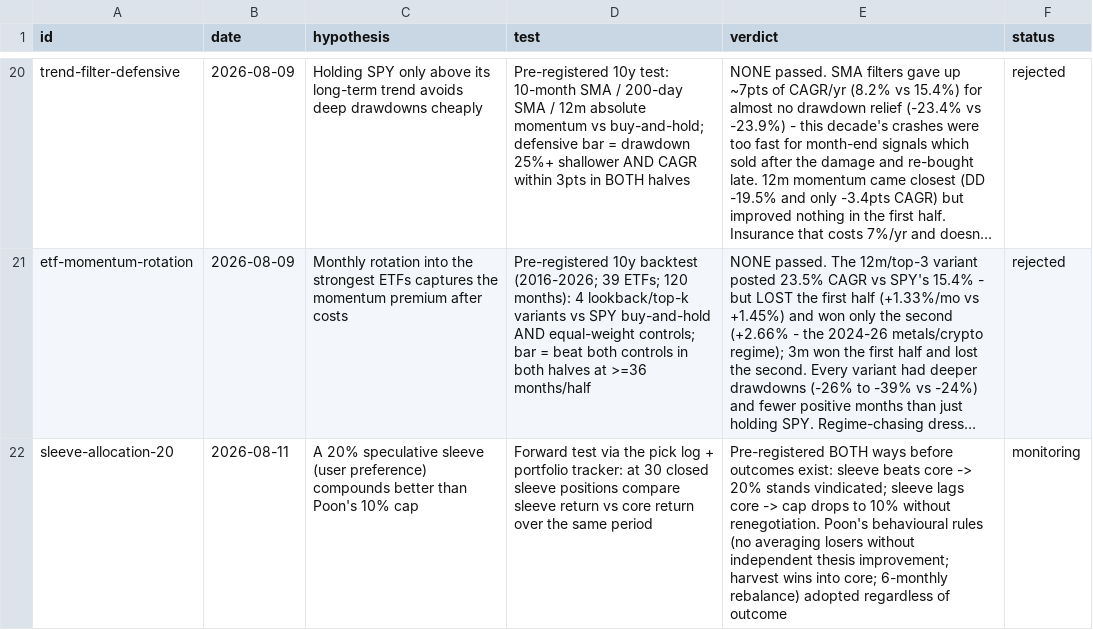
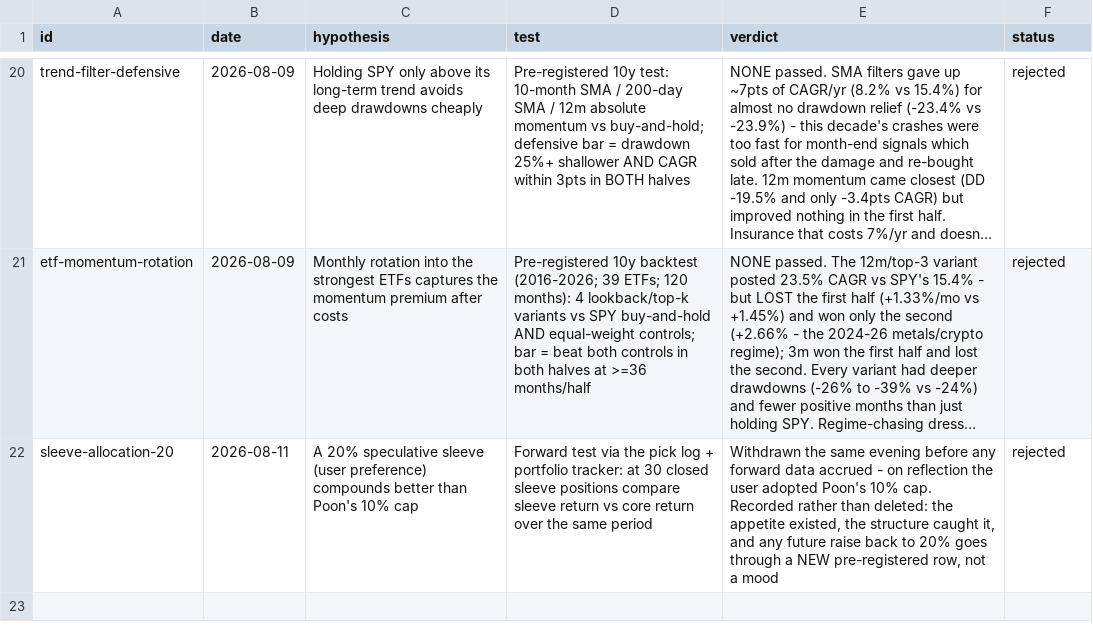
Before and after one commit to cbaduboateng/nicol-calcium-score, a CSV file: data/hypotheses.csv, drawn as a sheet; only a part is shown, gaps mark what is left out; long unchanged cells end in …; the diff names each change by its address in the sheet, - before the commit and + after, or states it on an @@ line.

```diff
--- a/data/hypotheses.csv
+++ b/data/hypotheses.csv
-E22 (verdict): Pre-registered BOTH ways before outcomes exist: sleeve beats core -> 20% stands vindicated; sleeve lags core -> cap drops to 10% without renegotiation. Poon's behavioural rules (no averaging losers without independent thesis improvement; harvest wins into core; 6-monthly rebalance) adopted regardless of outcome
+E22 (verdict): Withdrawn the same evening before any forward data accrued - on reflection the user adopted Poon's 10% cap. Recorded rather than deleted: the appetite existed, the structure caught it, and any future raise back to 20% goes through a NEW pre-registered row, not a mood
-F22 (status): monitoring
+F22 (status): rejected
```
